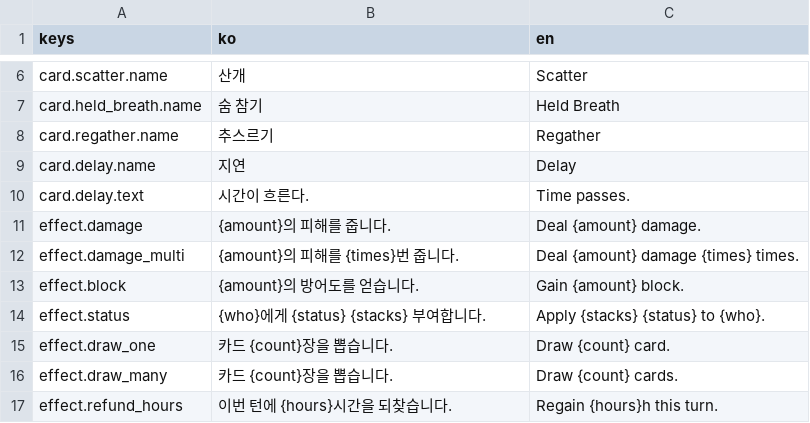
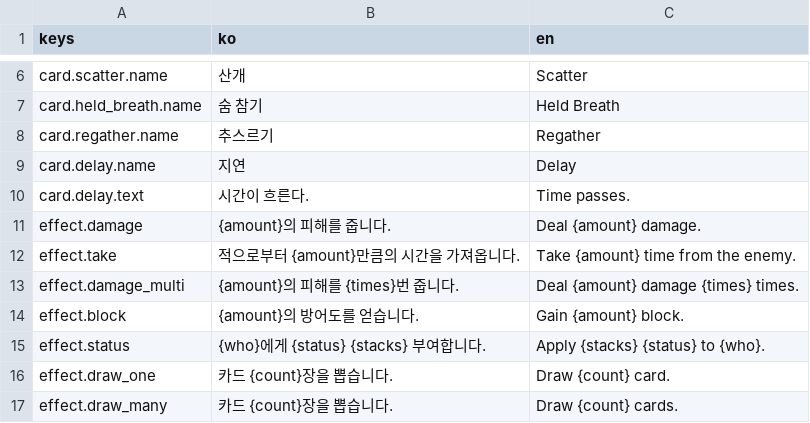
Before and after one commit to hjo3736/Time, a CSV file: source/data/localization/strings.csv, drawn as a sheet; only a part is shown, gaps mark what is left out; the shorter side is filled out with more unchanged rows; the diff covers the shown part only; the diff names each change by its address in the sheet, - before the commit and + after, or states it on an @@ line.

Commit message:
feat: time system

```diff
--- a/source/data/localization/strings.csv
+++ b/source/data/localization/strings.csv
+row 12: effect.take | 적으로부터 {amount}만큼의 시간을 가져옵니다. | Take {amount} time from the enemy.
```
Also changed, not shown: 11 added rows, 4 removed rows and 3 edited cells elsewhere in this file, 37 other files.
